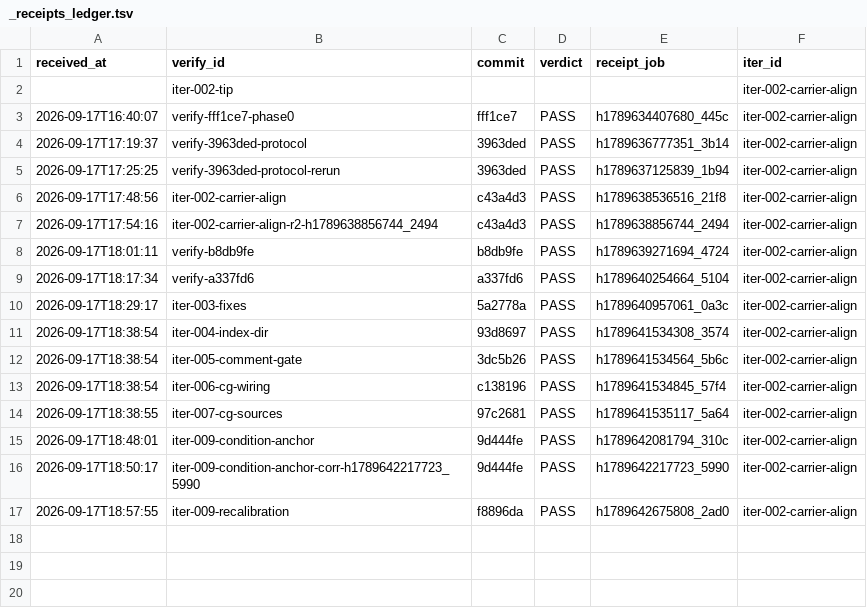
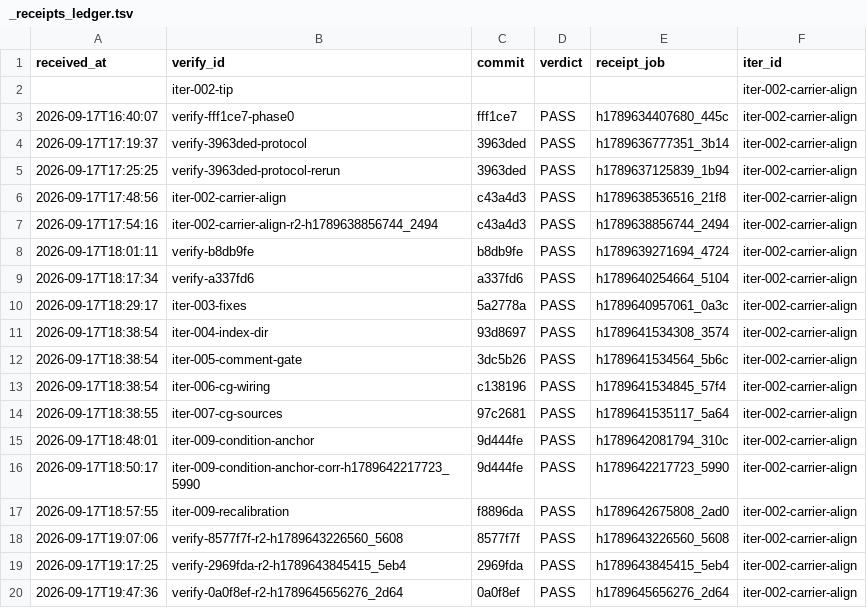
Before and after one commit to FuRongJun-1999/dsh-memory, a TSV file: hive/interop/_receipts_ledger.tsv, drawn as a sheet.

Commit message:
interop: iter-011 交付面（13 条语义条件 + 两轮校验归因 + 模板 v0.2 细化）

```diff
--- a/hive/interop/_receipts_ledger.tsv
+++ b/hive/interop/_receipts_ledger.tsv
@@ -17 +17,4 @@ received_at	verify_id	commit	verdict	receipt_job	iter_id
 2026-09-17T18:57:55	iter-009-recalibration	f8896da	PASS	h1789642675808_2ad0	iter-002-carrier-align
+2026-09-17T19:07:06	verify-8577f7f-r2-h1789643226560_5608	8577f7f	PASS	h1789643226560_5608	iter-002-carrier-align
+2026-09-17T19:17:25	verify-2969fda-r2-h1789643845415_5eb4	2969fda	PASS	h1789643845415_5eb4	iter-002-carrier-align
+2026-09-17T19:47:36	verify-0a0f8ef-r2-h1789645656276_2d64	0a0f8ef	PASS	h1789645656276_2d64	iter-002-carrier-align
```
Also changed, not shown: 8 other files.
